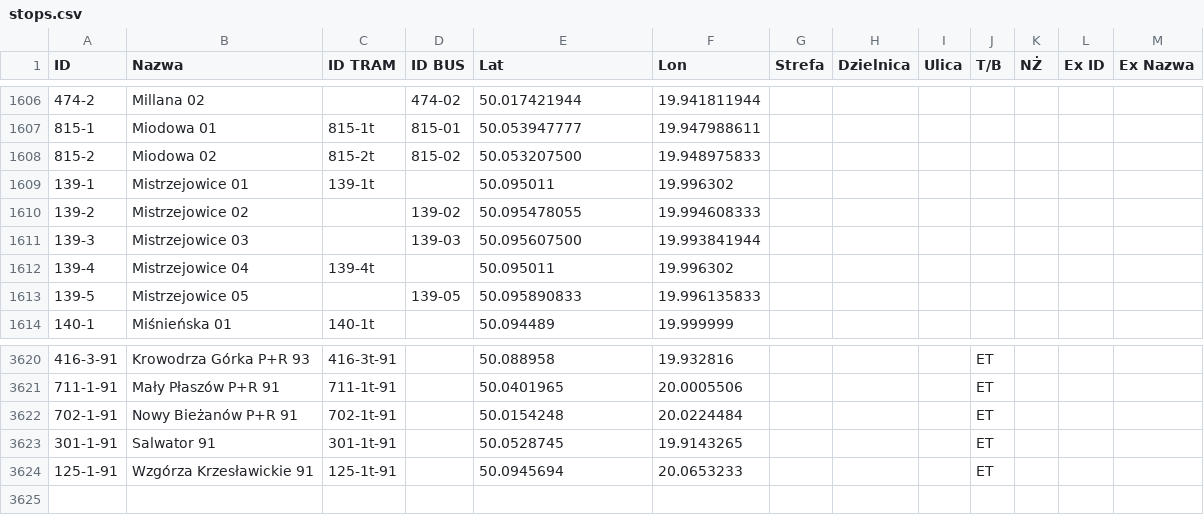
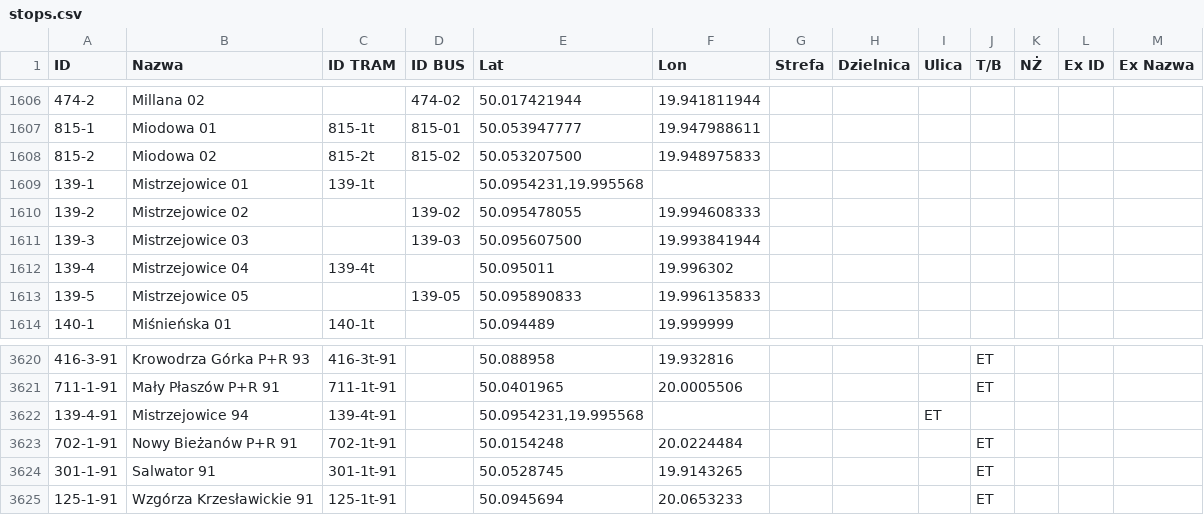
Before and after one commit to RozneOdslonyKMK/Krakow-SIP-SYSTEM, a CSV file: stops.csv, drawn as a sheet; only a part is shown, gaps mark what is left out.

Commit message:
Update stops.csv

```diff
--- a/stops.csv
+++ b/stops.csv
@@ -1608,3 +1608,3 @@
 815-2;Miodowa 02;815-2t;815-02;50.053207500;19.948975833;;;;;;;
-139-1;Mistrzejowice 01;139-1t;;50.095011;19.996302;;;;;;;
+139-1;Mistrzejowice 01;139-1t;;50.0954231,19.995568;;;;;;;
 139-2;Mistrzejowice 02;;139-02;50.095478055;19.994608333;;;;;;;
@@ -3621,2 +3621,3 @@
 711-1-91;Mały Płaszów P+R 91;711-1t-91;;50.0401965;20.0005506;;;;ET;;;
+139-4-91;Mistrzejowice 94;139-4t-91;;50.0954231,19.995568;;;;ET;;;
 702-1-91;Nowy Bieżanów P+R 91;702-1t-91;;50.0154248;20.0224484;;;;ET;;;
```
